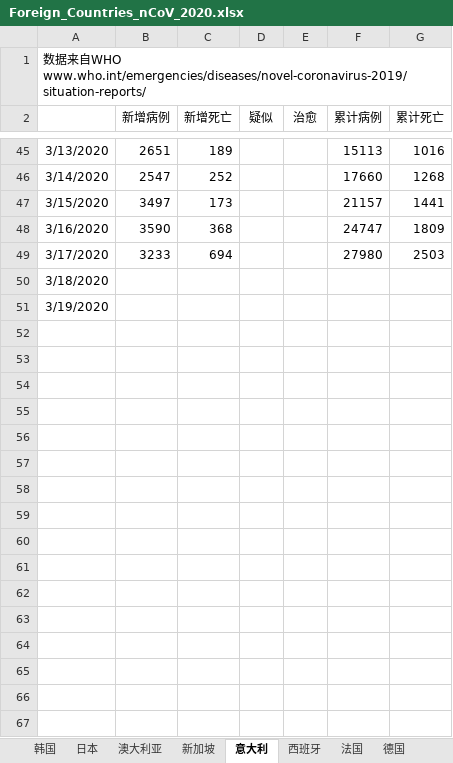
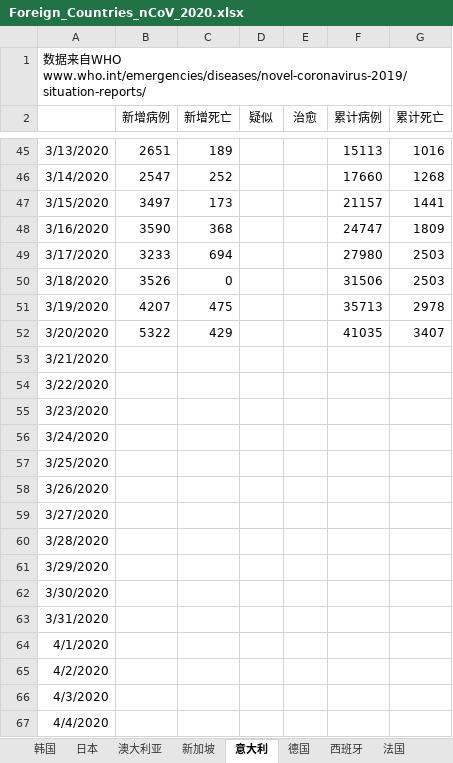
Before and after one commit to 3082455059/nCoV-SIR, an Excel workbook: Foreign_Countries_nCoV_2020.xlsx, sheet 意大利, drawn as a sheet; only a part is shown, gaps mark what is left out; values as stored, in another font and other column widths than the file's, no borders; the diff covers the shown part only; the diff names each change by its address in the sheet, - before the commit and + after, or states it on an @@ line.

```diff
--- a/Foreign_Countries_nCoV_2020.xlsx (sheet 意大利)
+++ b/Foreign_Countries_nCoV_2020.xlsx (sheet 意大利)
@@ sheet tab order changed: 韩国 | 日本 | 澳大利亚 | 新加坡 | 意大利 | 德国 | 西班牙 | 法国 @@
-B50 (新增病例): (empty)
+B50 (新增病例): 3526
-C50 (新增死亡): (empty)
+C50 (新增死亡): 0
-F50 (累计病例): (empty)
+F50 (累计病例): 31506
-G50 (累计死亡): (empty)
+G50 (累计死亡): 2503
-B51 (新增病例): (empty)
+B51 (新增病例): 4207
-C51 (新增死亡): (empty)
+C51 (新增死亡): 475
-F51 (累计病例): (empty)
+F51 (累计病例): 35713
-G51 (累计死亡): (empty)
+G51 (累计死亡): 2978
+row 52: 3/20/2020 | 5322 | 429 |  |  | 41035 | 3407
+row 53: 3/21/2020
+row 54: 3/22/2020
+row 55: 3/23/2020
+row 56: 3/24/2020
+row 57: 3/25/2020
+row 58: 3/26/2020
+row 59: 3/27/2020
+row 60: 3/28/2020
+row 61: 3/29/2020
+row 62: 3/30/2020
+row 63: 3/31/2020
+row 64: 4/1/2020
+row 65: 4/2/2020
+row 66: 4/3/2020
+row 67: 4/4/2020
```
Also changed, not shown: 64 added rows elsewhere in this sheet, sheet 比利时, sheet 日本, sheet 伊朗, sheet 德国, sheet 西班牙, sheet 荷兰, 12 more sheets, other sheet tabs.
